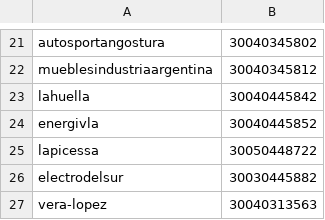
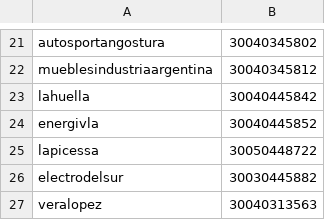
Before and after one commit to fiqus/pirra, a CSV file: tools/second_batch.csv, drawn as a sheet; only a part is shown, gaps mark what is left out.

```diff
--- a/tools/second_batch.csv
+++ b/tools/second_batch.csv
@@ -26,2 +26,2 @@ lapicessa,30050448722
 electrodelsur,30030445882
-vera-lopez,30040313563
+veralopez,30040313563
```
Also changed, not shown: 2 other files.
